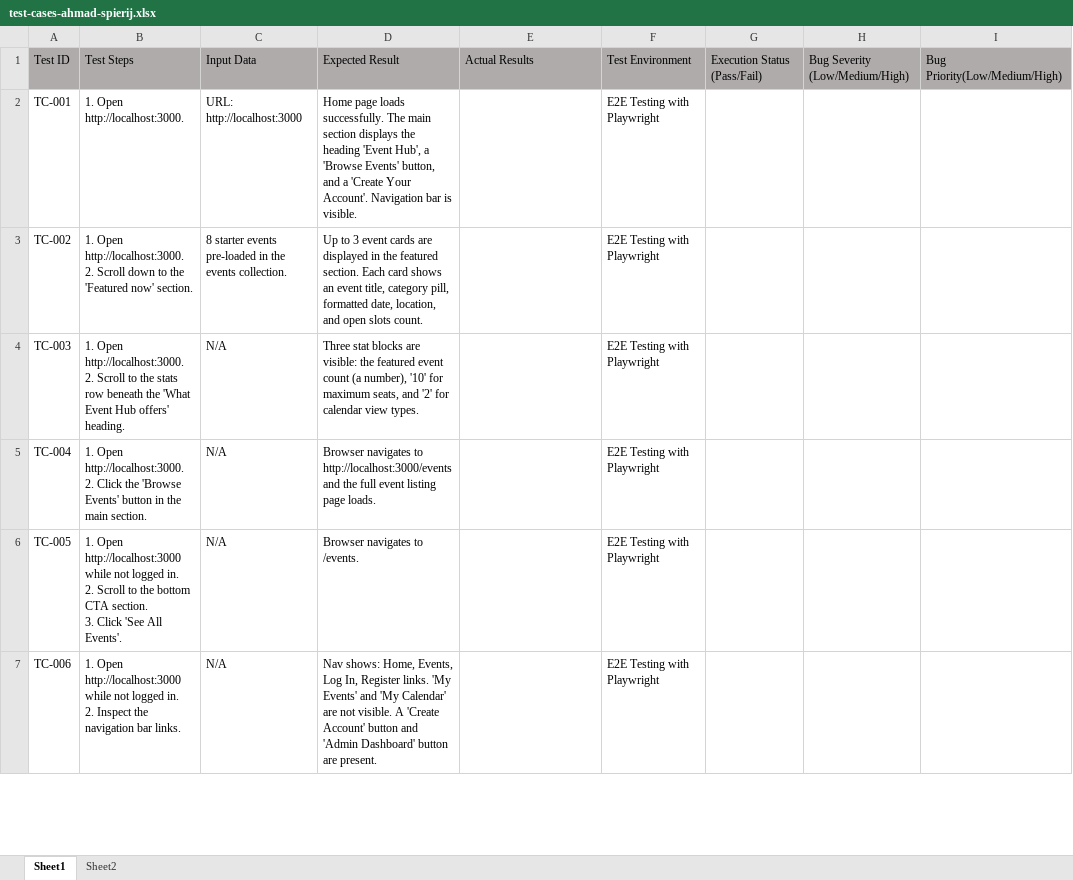
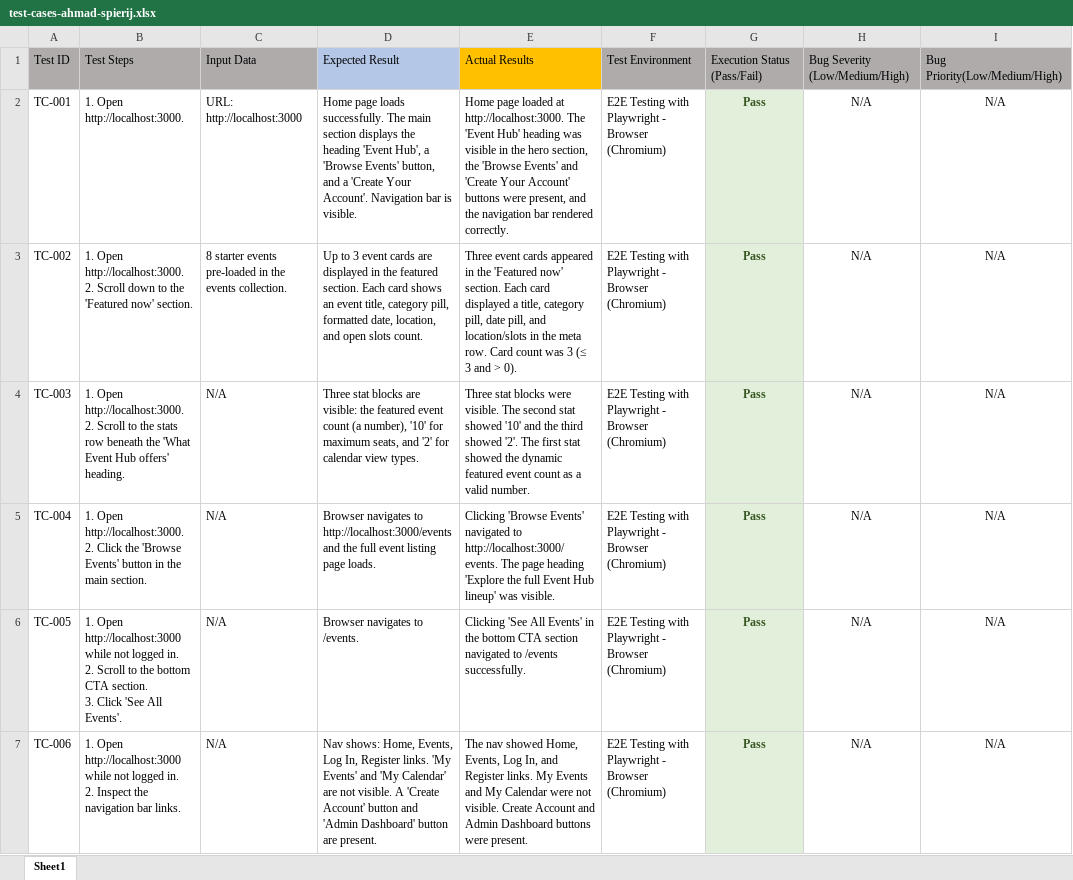
Before and after one commit to aspiryg/qual2000-final, an Excel workbook: test-cases-ahmad-spierij.xlsx, sheet Sheet1, drawn as a sheet; only a part is shown; values as stored, in another font and other column widths than the file's, no borders; the diff covers the shown part only; the diff names each change by its address in the sheet, - before the commit and + after, or states it on an @@ line.

```diff
--- a/test-cases-ahmad-spierij.xlsx (sheet Sheet1)
+++ b/test-cases-ahmad-spierij.xlsx (sheet Sheet1)
-sheet tab: Sheet2
-D1 fill: #AFABAB
+D1 fill: #B4C7E7
-E1 fill: #AFABAB
+E1 fill: #FFC000
-E2: (empty)
+E2: Home page loaded at http://localhost:3000. The 'Event Hub' heading was visible in the hero section, the 'Browse Events' and 'Create Your Account' buttons were present, and the navigation bar rendered correctly.
-F2:F7: E2E Testing with Playwright
+F2:F7: E2E Testing with Playwright - Browser (Chromium)
-G2:G7: (empty)
+G2:G7: Pass
-G2:G7 fill: none
+G2:G7 fill: #E2EFDA
-H2:H7: (empty)
+H2:H7: N/A
-I2:I7: (empty)
+I2:I7: N/A
-E3: (empty)
+E3: Three event cards appeared in the 'Featured now' section. Each card displayed a title, category pill, date pill, and location/slots in the meta row. Card count was 3 (≤ 3 and > 0).
-E4: (empty)
+E4: Three stat blocks were visible. The second stat showed '10' and the third showed '2'. The first stat showed the dynamic featured event count as a valid number.
-E5: (empty)
+E5: Clicking 'Browse Events' navigated to http://localhost:3000/events. The page heading 'Explore the full Event Hub lineup' was visible.
-E6: (empty)
+E6: Clicking 'See All Events' in the bottom CTA section navigated to /events successfully.
-E7: (empty)
+E7: The nav showed Home, Events, Log In, and Register links. My Events and My Calendar were not visible. Create Account and Admin Dashboard buttons were present.
```
Also changed, not shown: 410 edited cells and cell formats elsewhere in this sheet, 1 other file.
